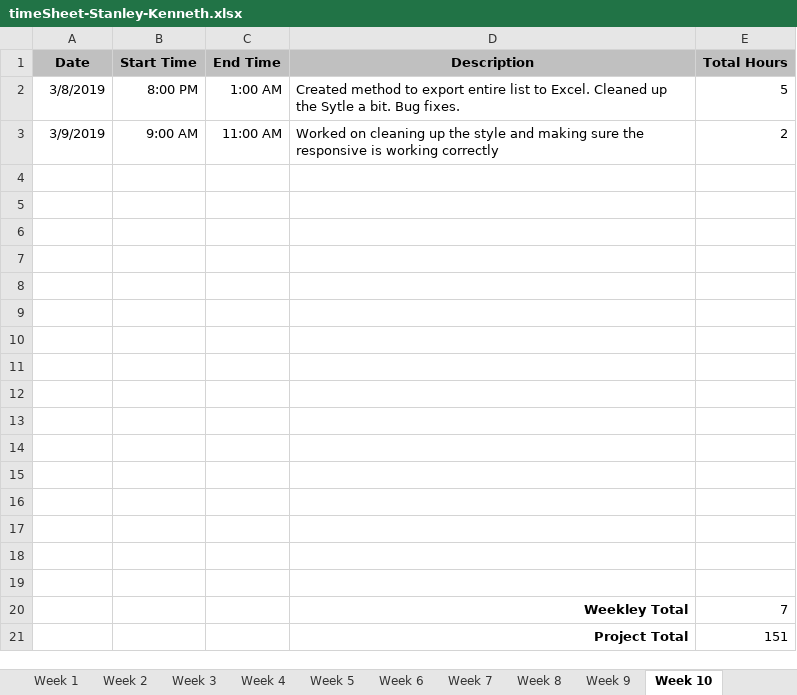
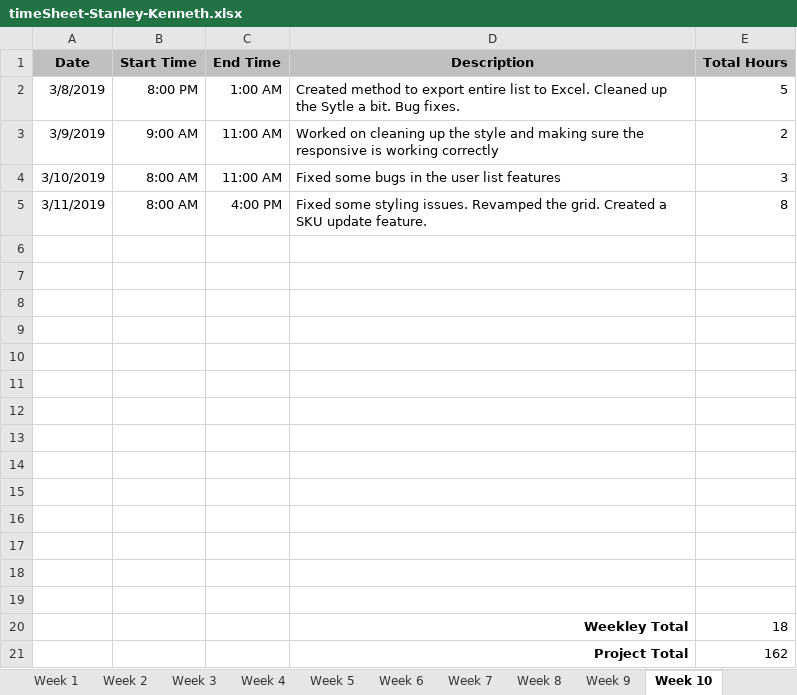
Before and after one commit to kenstanley37/visualpartsdb.com, an Excel workbook: assets/timeSheet-Stanley-Kenneth.xlsx, sheet Week 10, drawn as a sheet; values as stored, in another font and other column widths than the file's, no borders; removed rows and columns are numbered as before the commit, all else as after; the diff names each change by its address in the sheet, - before the commit and + after, or states it on an @@ line.

```diff
--- a/assets/timeSheet-Stanley-Kenneth.xlsx (sheet Week 10)
+++ b/assets/timeSheet-Stanley-Kenneth.xlsx (sheet Week 10)
+row 4: 3/10/2019 | 8:00 AM | 11:00 AM | Fixed some bugs in the user list features | 3
+row 5: 3/11/2019 | 8:00 AM | 4:00 PM | Fixed some styling issues. Revamped the grid. Created a SKU update feature. | 8
-row 20: (empty)
+row 20:  |  |  | Weekley Total | 18
-row 21: (empty)
+row 21:  |  |  | Project Total | 162
-row 20:  |  |  | Weekley Total | 7
-row 21:  |  |  | Project Total | 151
```
Also changed, not shown: sheet Final, sheet Week 12, sheet Week 14, sheet Week 15, sheet Week 11, sheet Week 13, 21 other files.
